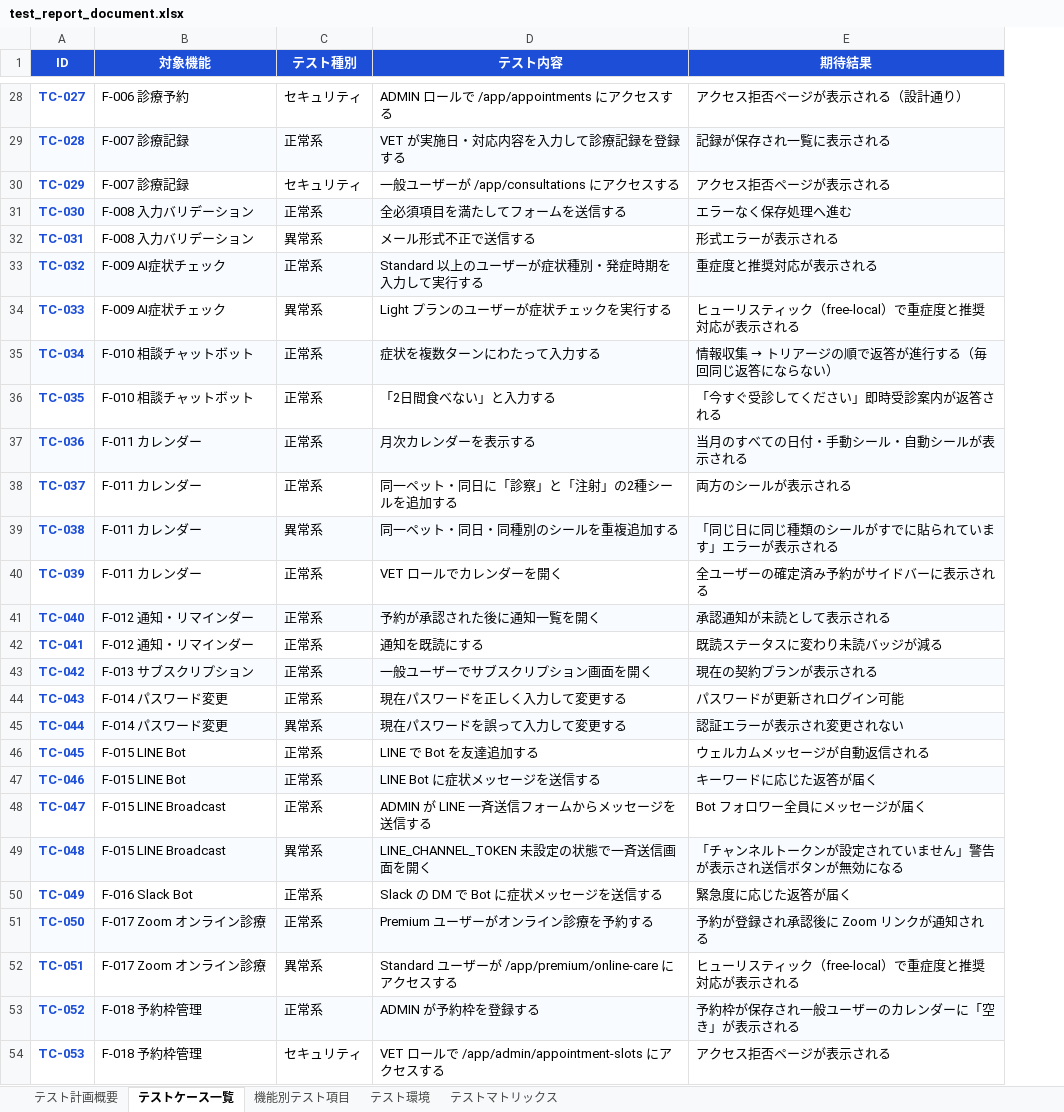
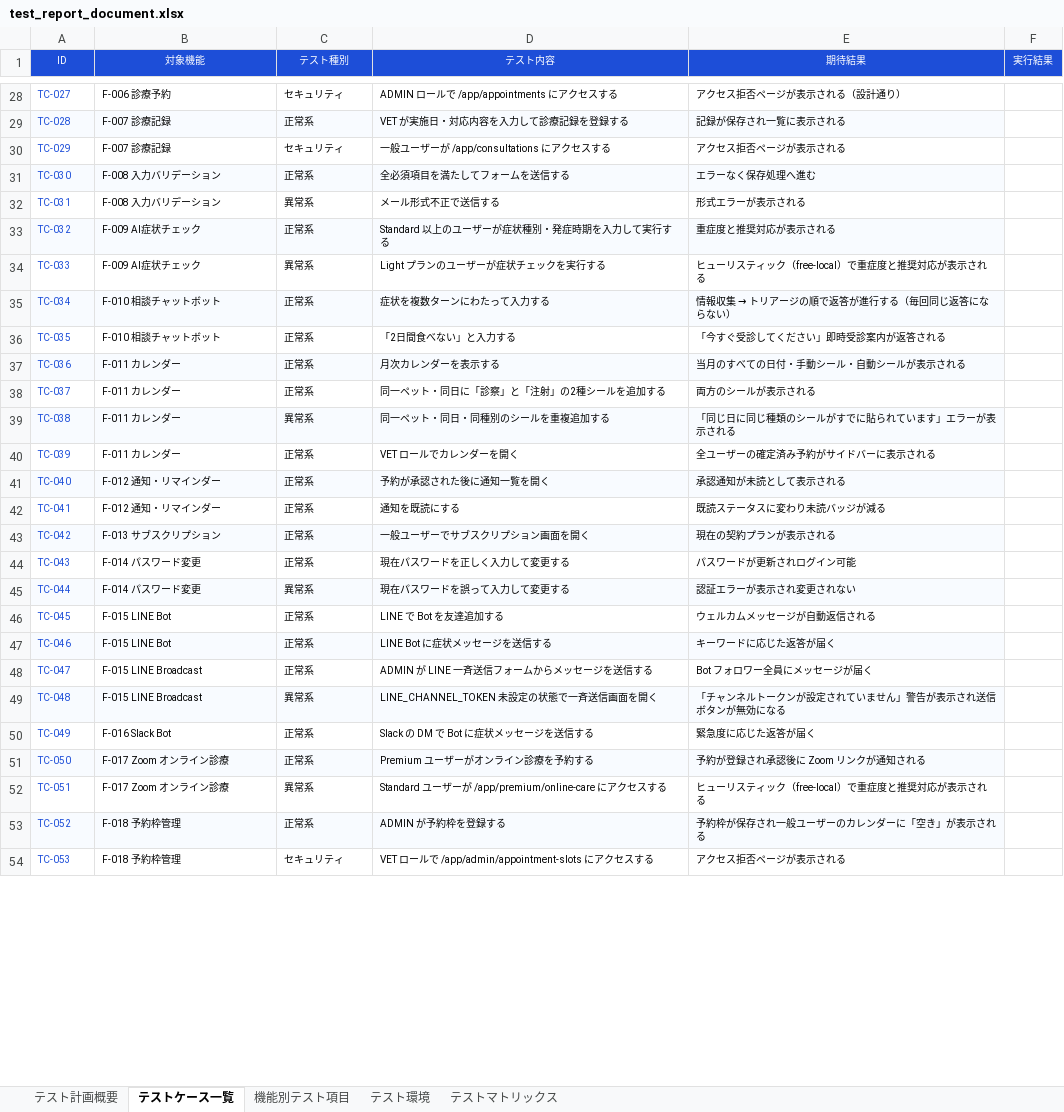
Before and after one commit to shimizu-dot/petlifeplus_site, an Excel workbook: docs/test_report_document.xlsx, sheet テストケース一覧, drawn as a sheet; only a part is shown, gaps mark what is left out; values as stored, in another font and other column widths than the file's, no borders; charts and pictures not drawn; the diff covers the shown part only; the diff names each change by its address in the sheet, - before the commit and + after, or states it on an @@ line.

```diff
--- a/docs/test_report_document.xlsx (sheet テストケース一覧)
+++ b/docs/test_report_document.xlsx (sheet テストケース一覧)
+column F (実行結果), empty
@@ A1:E54 text size: smaller @@
-A1:E1 bold: on
+A1:E1 bold: off
-A28:A54 bold: on
+A28:A54 bold: off
```
Also changed, not shown: 3 edited cells and cell formats elsewhere in this sheet, sheet 機能別テスト項目, 17 other files.
